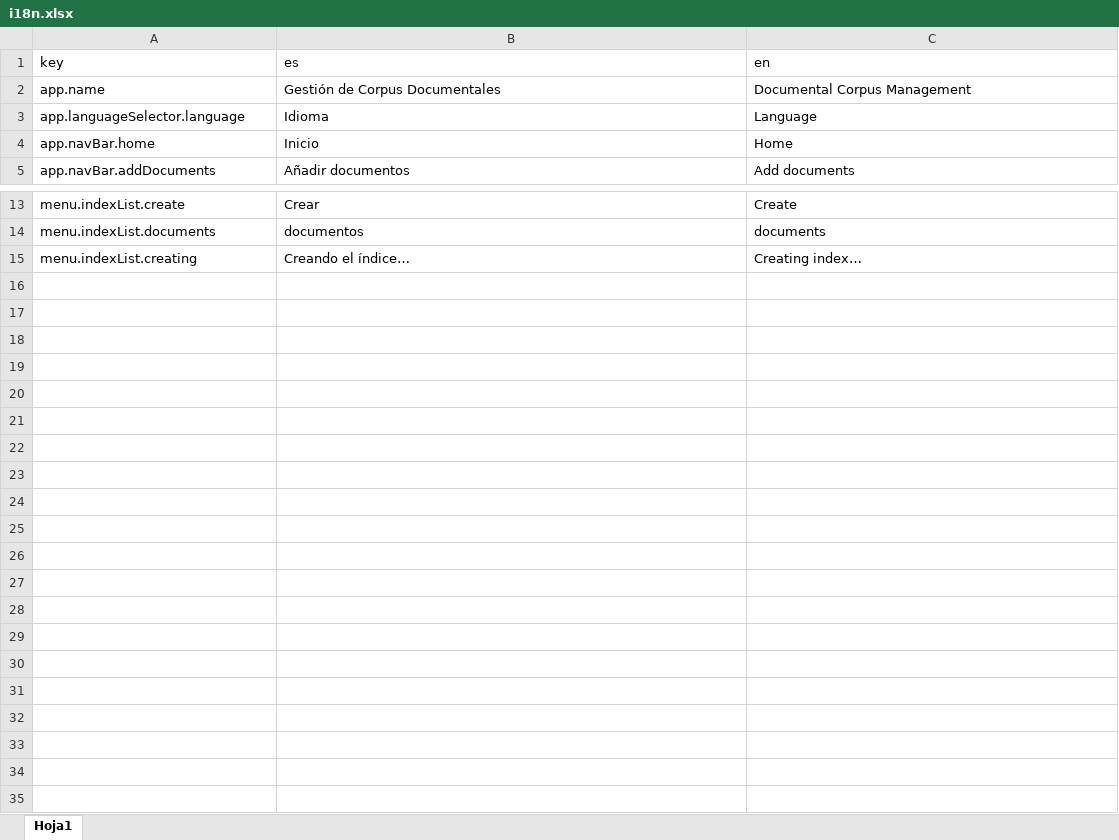
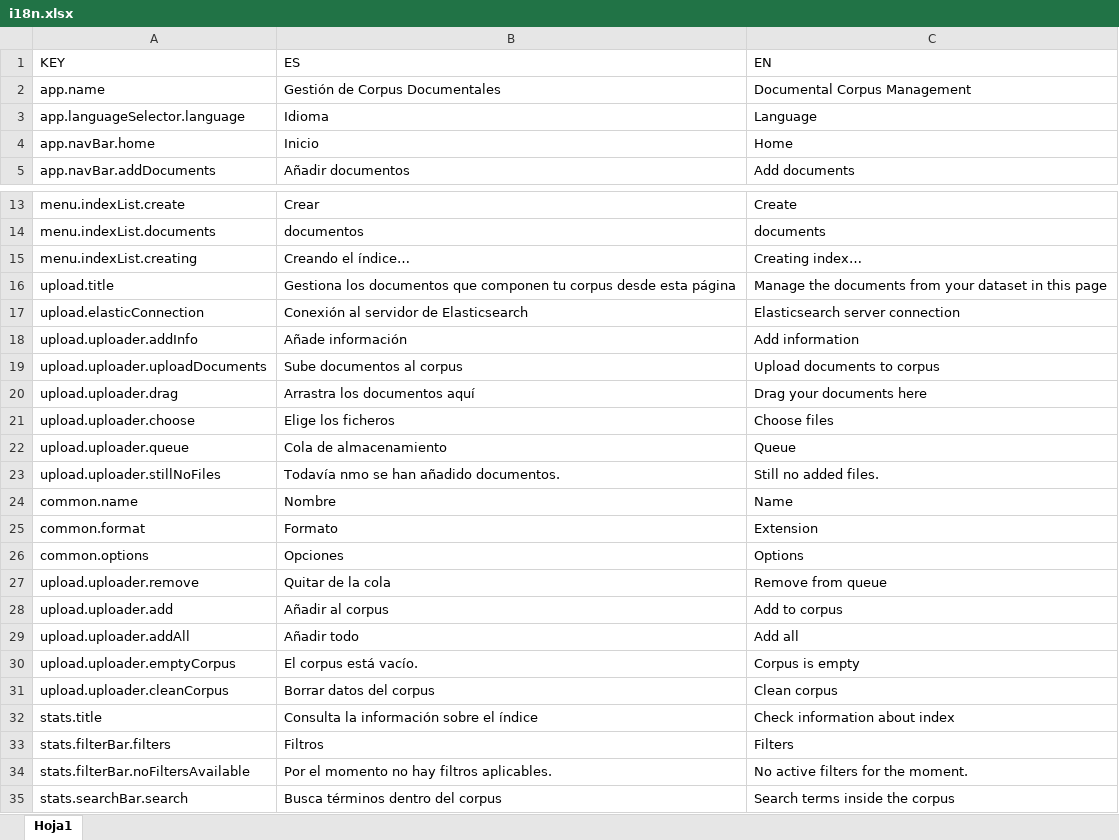
Before and after one commit to carlosnumber9/corpuser, an Excel workbook: src/assets/i18n/i18n.xlsx, sheet Hoja1, drawn as a sheet; only a part is shown, gaps mark what is left out; values as stored, in another font and other column widths than the file's, no borders; removed rows and columns are numbered as before the commit, all else as after; the diff names each change by its address in the sheet, - before the commit and + after, or states it on an @@ line.

Commit message:
Adding translations for Upload and Stats components

```diff
--- a/src/assets/i18n/i18n.xlsx (sheet Hoja1)
+++ b/src/assets/i18n/i18n.xlsx (sheet Hoja1)
-row 1: key | es | en
+row 1: KEY | ES | EN
+row 16: upload.title | Gestiona los documentos que componen tu corpus desde esta página | Manage the documents from your dataset in this page
+row 17: upload.elasticConnection | Conexión al servidor de Elasticsearch | Elasticsearch server connection
+row 18: upload.uploader.addInfo | Añade información | Add information
+row 19: upload.uploader.uploadDocuments | Sube documentos al corpus | Upload documents to corpus
+row 20: upload.uploader.drag | Arrastra los documentos aquí | Drag your documents here
+row 21: upload.uploader.choose | Elige los ficheros | Choose files
+row 22: upload.uploader.queue | Cola de almacenamiento | Queue
+row 23: upload.uploader.stillNoFiles | Todavía nmo se han añadido documentos. | Still no added files.
+row 24: common.name | Nombre | Name
+row 25: common.format | Formato | Extension
+row 26: common.options | Opciones | Options
+row 27: upload.uploader.remove | Quitar de la cola | Remove from queue
+row 28: upload.uploader.add | Añadir al corpus | Add to corpus
+row 29: upload.uploader.addAll | Añadir todo | Add all
+row 30: upload.uploader.emptyCorpus | El corpus está vacío. | Corpus is empty
+row 31: upload.uploader.cleanCorpus | Borrar datos del corpus | Clean corpus
+row 32: stats.title | Consulta la información sobre el índice | Check information about index
+row 33: stats.filterBar.filters | Filtros | Filters
+row 34: stats.filterBar.noFiltersAvailable | Por el momento no hay filtros aplicables. | No active filters for the moment.
+row 35: stats.searchBar.search | Busca términos dentro del corpus | Search terms inside the corpus
```
Also changed, not shown: 2 other files.
